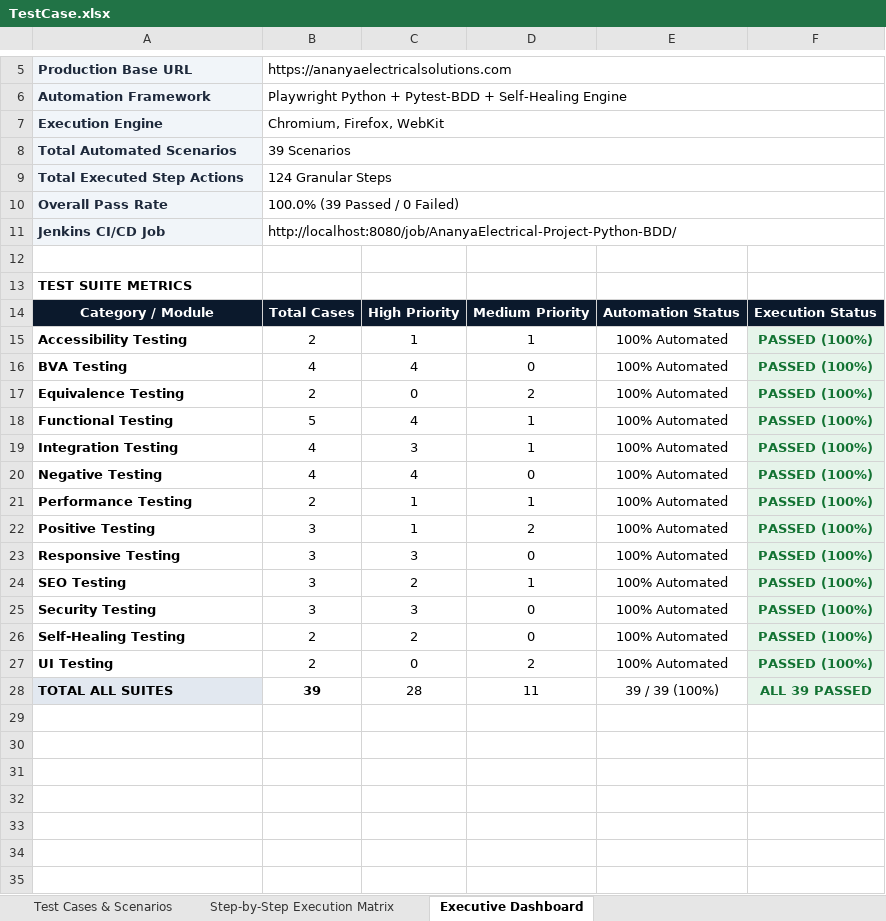
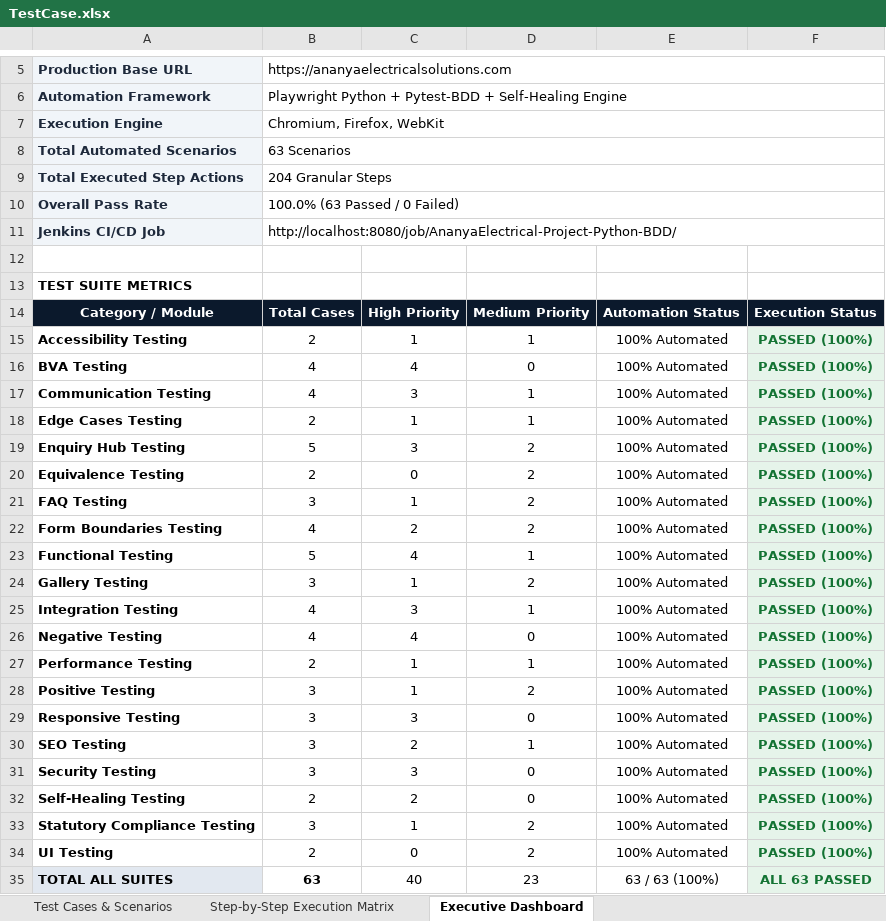
Before and after one commit to neelgaganlikki-pixel/AnanyaElectrical-Project-Python-BDD, an Excel workbook: TestCase.xlsx, sheet Executive Dashboard, drawn as a sheet; only a part is shown, gaps mark what is left out; values as stored, in another font and other column widths than the file's, no borders; addresses are those after the commit; the diff names each change by its address in the sheet, - before the commit and + after, or states it on an @@ line.

Commit message:
feat(automation): automate 24 non-3D test cases and sync TestCase.xlsx with 63 total scenarios

```diff
--- a/TestCase.xlsx (sheet Executive Dashboard)
+++ b/TestCase.xlsx (sheet Executive Dashboard)
-B8: 39 Scenarios
+B8: 63 Scenarios
-B9: 124 Granular Steps
+B9: 204 Granular Steps
-B10: 100.0% (39 Passed / 0 Failed)
+B10: 100.0% (63 Passed / 0 Failed)
+row 17: Communication Testing | 4 | 3 | 1 | 100% Automated | PASSED (100%)
+row 18: Edge Cases Testing | 2 | 1 | 1 | 100% Automated | PASSED (100%)
+row 19: Enquiry Hub Testing | 5 | 3 | 2 | 100% Automated | PASSED (100%)
+row 21: FAQ Testing | 3 | 1 | 2 | 100% Automated | PASSED (100%)
+row 22: Form Boundaries Testing | 4 | 2 | 2 | 100% Automated | PASSED (100%)
+row 24: Gallery Testing | 3 | 1 | 2 | 100% Automated | PASSED (100%)
+row 33: Statutory Compliance Testing | 3 | 1 | 2 | 100% Automated | PASSED (100%)
-B35: 39
+B35: 63
-C35: 28
+C35: 40
-D35: 11
+D35: 23
-E35: 39 / 39 (100%)
+E35: 63 / 63 (100%)
-F35: ALL 39 PASSED
+F35: ALL 63 PASSED
```
Also changed, not shown: sheet Step-by-Step Execution Matrix, sheet Test Cases & Scenarios, test_data/TestCase.xlsx, 10 other files.
